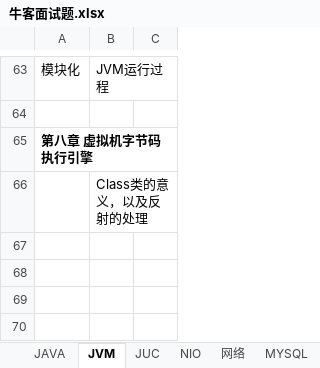
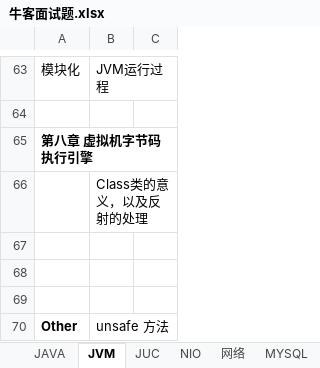
Before and after one commit to jackyxie19/our-leetcode-notes, an Excel workbook: 牛客面试题.xlsx, sheet JVM, drawn as a sheet; only a part is shown, gaps mark what is left out; values as stored, in another font and other column widths than the file's, no borders; the diff names each change by its address in the sheet, - before the commit and + after, or states it on an @@ line.

```diff
--- a/牛客面试题.xlsx (sheet JVM)
+++ b/牛客面试题.xlsx (sheet JVM)
+row 67: (empty)
+row 68: (empty)
+row 69: (empty)
+row 70: Other | unsafe 方法
```
Also changed, not shown: sheet 设计.
